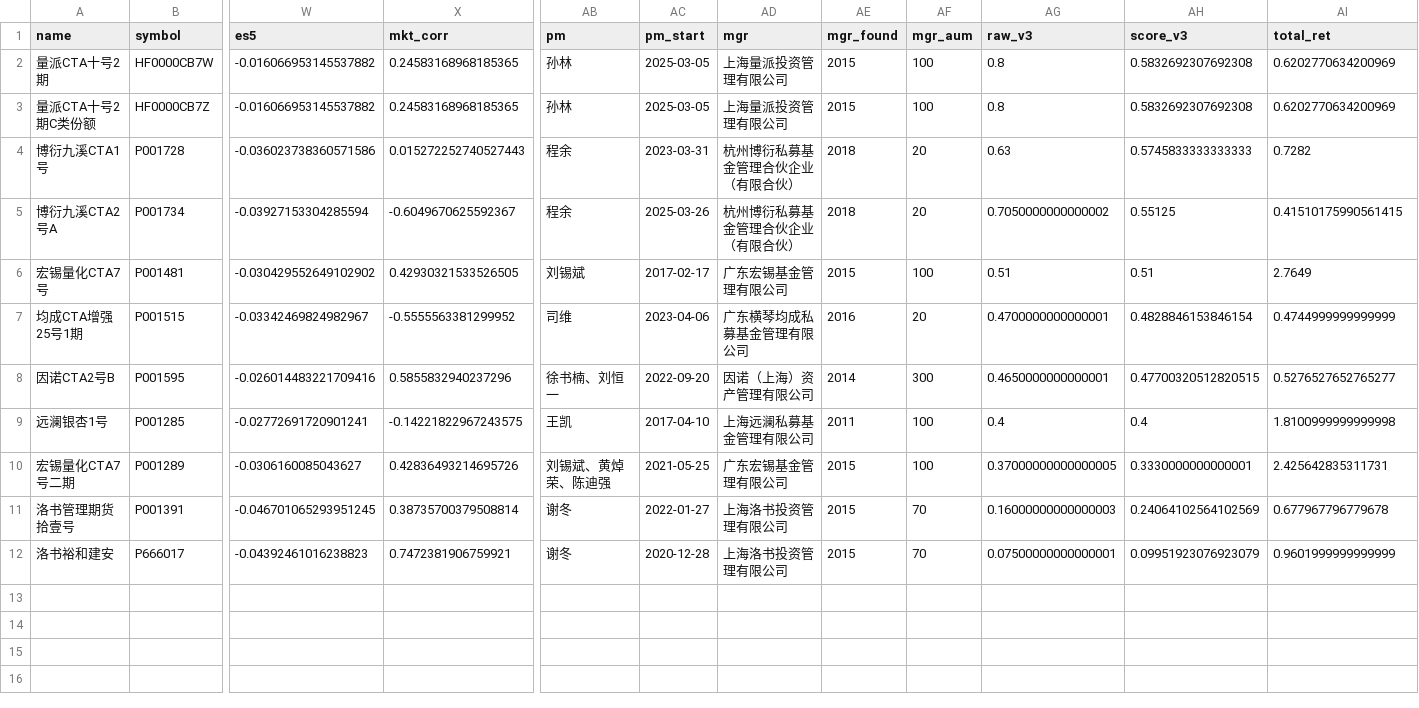
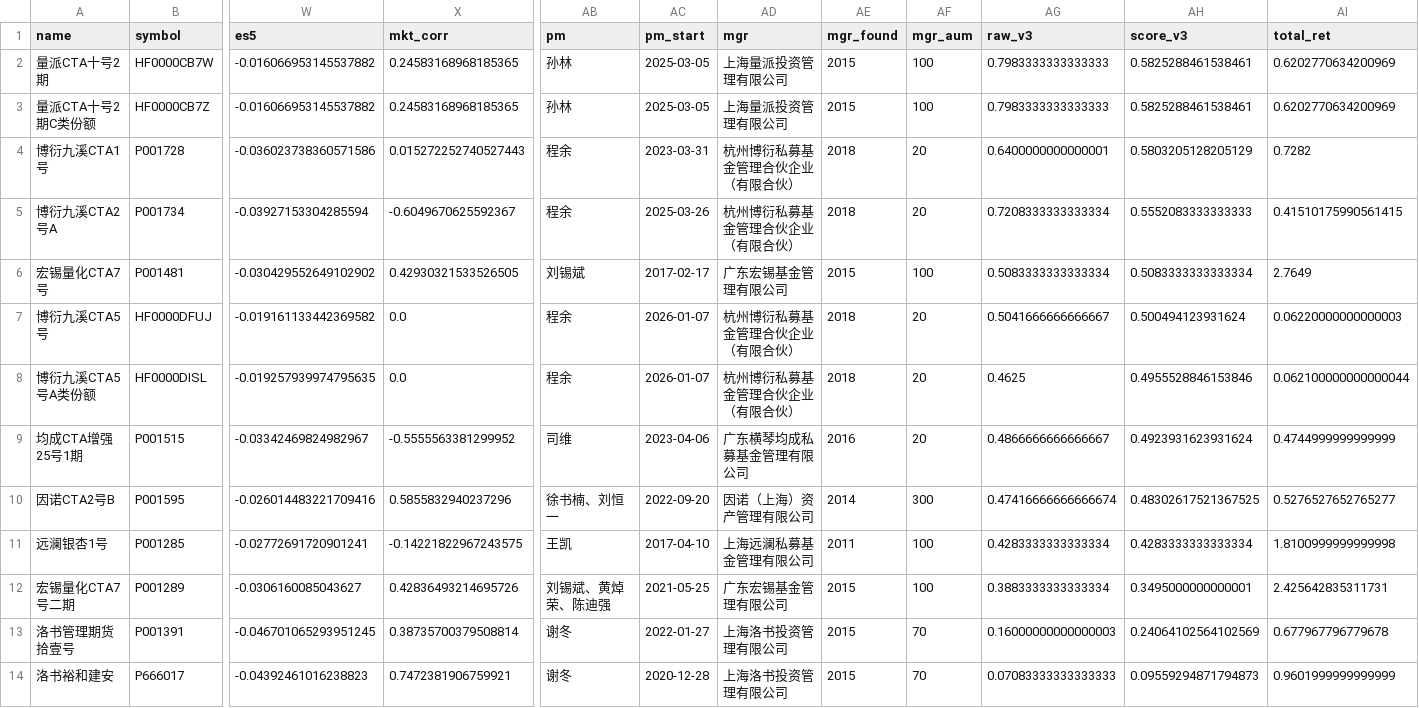
Before and after one commit to nansong9198-boop/CTA, a CSV file: data/simuwang_weekly_metrics.csv, drawn as a sheet; only a part is shown, gaps mark what is left out; addresses are those after the commit; rows hold the shown columns only; the diff names each change by its address in the sheet, - before the commit and + after, or states it on an @@ line.

```diff
--- a/data/simuwang_weekly_metrics.csv
+++ b/data/simuwang_weekly_metrics.csv
-AG2:AG3 (raw_v3): 0.8
+AG2:AG3 (raw_v3): 0.7983333333333333
-AH2:AH3 (score_v3): 0.5832692307692308
+AH2:AH3 (score_v3): 0.5825288461538461
-AG4 (raw_v3): 0.63
+AG4 (raw_v3): 0.6400000000000001
-AH4 (score_v3): 0.5745833333333333
+AH4 (score_v3): 0.5803205128205129
-AG5 (raw_v3): 0.7050000000000002
+AG5 (raw_v3): 0.7208333333333334
-AH5 (score_v3): 0.55125
+AH5 (score_v3): 0.5552083333333333
-AG6 (raw_v3): 0.51
+AG6 (raw_v3): 0.5083333333333334
-AH6 (score_v3): 0.51
+AH6 (score_v3): 0.5083333333333334
+row 7: 博衍九溪CTA5号 | HF0000DFUJ | -0.019161133442369582 | 0.0 | 程余 | 2026-01-07 | 杭州博衍私募基金管理合伙企业（有限合伙） | 2018 | 20 | 0.5041666666666667 | 0.500494123931624 | 0.06220000000000003
+row 8: 博衍九溪CTA5号A类份额 | HF0000DISL | -0.019257939974795635 | 0.0 | 程余 | 2026-01-07 | 杭州博衍私募基金管理合伙企业（有限合伙） | 2018 | 20 | 0.4625 | 0.4955528846153846 | 0.062100000000000044
-AG9 (raw_v3): 0.4700000000000001
+AG9 (raw_v3): 0.4866666666666667
-AH9 (score_v3): 0.4828846153846154
+AH9 (score_v3): 0.4923931623931624
-AG10 (raw_v3): 0.4650000000000001
+AG10 (raw_v3): 0.47416666666666674
-AH10 (score_v3): 0.47700320512820515
+AH10 (score_v3): 0.48302617521367525
-AG11 (raw_v3): 0.4
+AG11 (raw_v3): 0.4283333333333334
-AH11 (score_v3): 0.4
+AH11 (score_v3): 0.4283333333333334
-AG12 (raw_v3): 0.37000000000000005
+AG12 (raw_v3): 0.3883333333333334
-AH12 (score_v3): 0.3330000000000001
+AH12 (score_v3): 0.3495000000000001
-AG14 (raw_v3): 0.07500000000000001
+AG14 (raw_v3): 0.07083333333333333
-AH14 (score_v3): 0.09951923076923079
+AH14 (score_v3): 0.09559294871794873
```
Also changed, not shown: data/simuwang/summary.csv, 7 other files.
